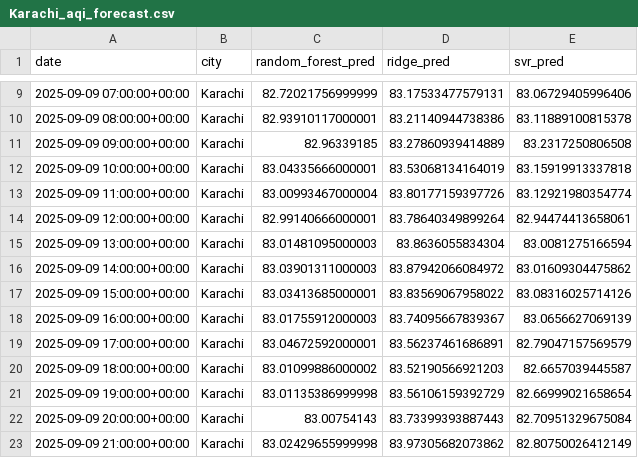
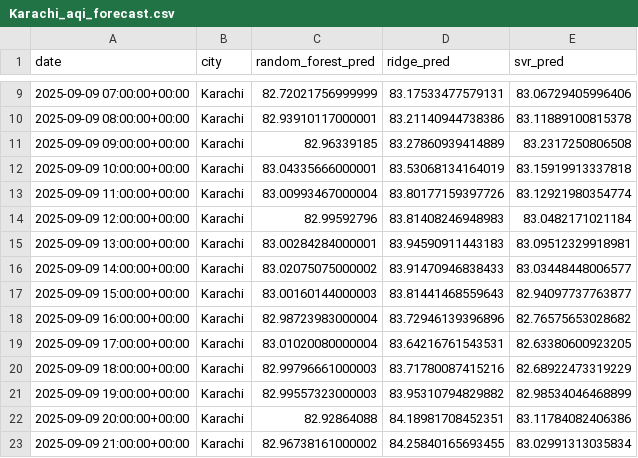
Before and after one commit to mz08488/aqi-project, a CSV file: data/Karachi_aqi_forecast.csv, drawn as a sheet; only a part is shown, gaps mark what is left out; the diff covers the shown part only.

```diff
--- a/data/Karachi_aqi_forecast.csv
+++ b/data/Karachi_aqi_forecast.csv
@@ -13,11 +13,11 @@ date,city,random_forest_pred,ridge_pred,svr_pred
 2025-09-09 11:00:00+00:00,Karachi,83.00993467000004,83.80177159397726,83.12921980354774
-2025-09-09 12:00:00+00:00,Karachi,82.99140666000001,83.78640349899264,82.94474413658061
-2025-09-09 13:00:00+00:00,Karachi,83.01481095000003,83.8636055834304,83.0081275166594
-2025-09-09 14:00:00+00:00,Karachi,83.03901311000003,83.87942066084972,83.01609304475862
-2025-09-09 15:00:00+00:00,Karachi,83.03413685000001,83.83569067958022,83.08316025714126
-2025-09-09 16:00:00+00:00,Karachi,83.01755912000003,83.74095667839367,83.0656627069139
-2025-09-09 17:00:00+00:00,Karachi,83.04672592000001,83.56237461686891,82.79047157569579
-2025-09-09 18:00:00+00:00,Karachi,83.01099886000002,83.52190566921203,82.6657039445587
-2025-09-09 19:00:00+00:00,Karachi,83.01135386999998,83.56106159392729,82.66999021658654
-2025-09-09 20:00:00+00:00,Karachi,83.00754143,83.73399393887443,82.70951329675084
-2025-09-09 21:00:00+00:00,Karachi,83.02429655999998,83.97305682073862,82.80750026412149
+2025-09-09 12:00:00+00:00,Karachi,82.99592796,83.81408246948983,83.0482171021184
+2025-09-09 13:00:00+00:00,Karachi,83.00284284000001,83.94590911443183,83.09512329918981
+2025-09-09 14:00:00+00:00,Karachi,83.02075075000002,83.91470946838433,83.03448448006577
+2025-09-09 15:00:00+00:00,Karachi,83.00160144000003,83.81441468559643,82.94097737763877
+2025-09-09 16:00:00+00:00,Karachi,82.98723983000004,83.72946139396896,82.76575653028682
+2025-09-09 17:00:00+00:00,Karachi,83.01020080000004,83.64216761543531,82.63380600923205
+2025-09-09 18:00:00+00:00,Karachi,82.99796661000003,83.71780087415216,82.68922473319229
+2025-09-09 19:00:00+00:00,Karachi,82.99557323000003,83.95310794829882,82.98534046468899
+2025-09-09 20:00:00+00:00,Karachi,82.92864088,84.18981708452351,83.11784082406386
+2025-09-09 21:00:00+00:00,Karachi,82.96738161000002,84.25840165693455,83.02991313035834
```
Also changed, not shown: 146 edited cells elsewhere in this file, 9 other files.
